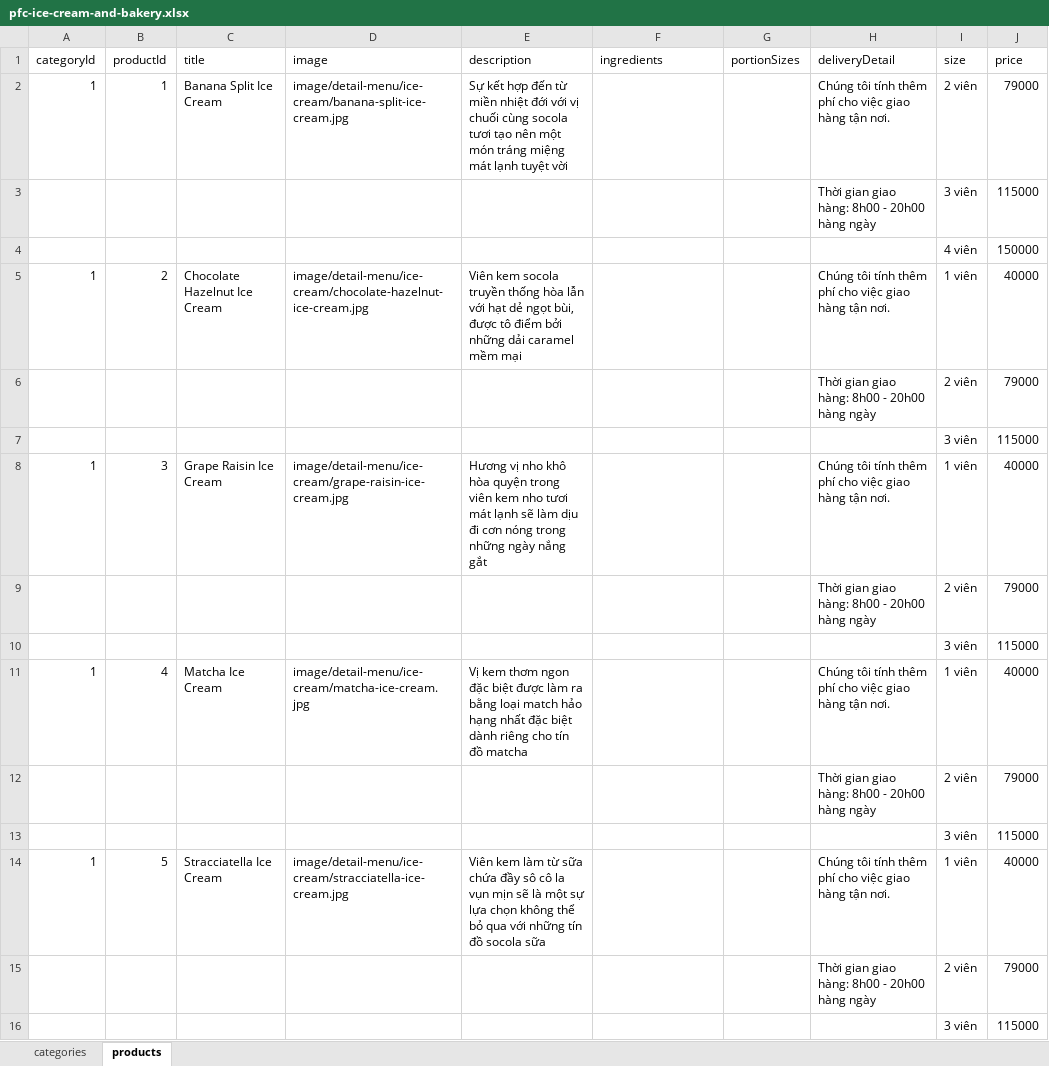
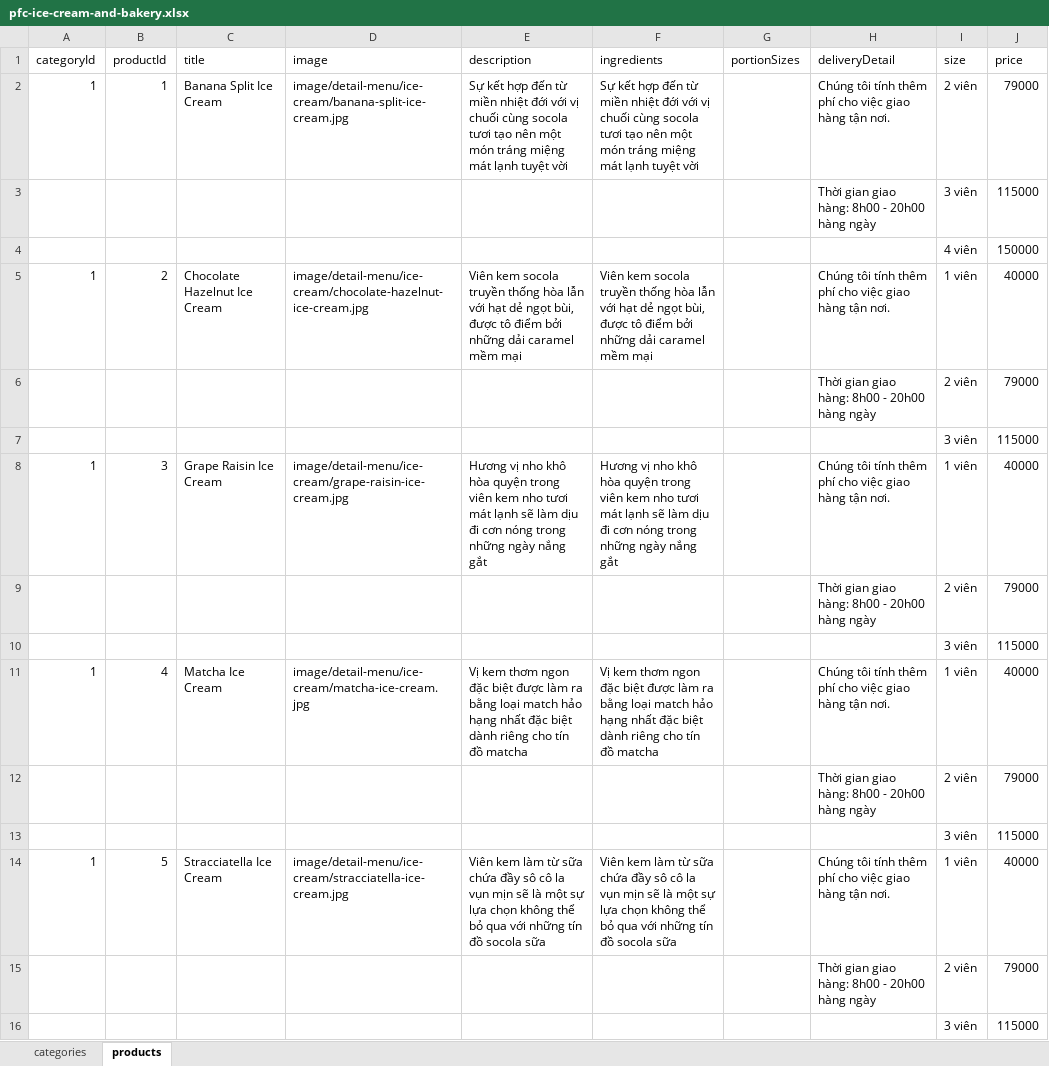
Before and after one commit to maianh93/pfc-bakery-fe, an Excel workbook: pfc-ice-cream-and-bakery.xlsx, sheet products, drawn as a sheet; only a part is shown; values as stored, in another font and other column widths than the file's, no borders; the diff covers the shown part only; the diff names each change by its address in the sheet, - before the commit and + after, or states it on an @@ line.

Commit message:
data

```diff
--- a/pfc-ice-cream-and-bakery.xlsx (sheet products)
+++ b/pfc-ice-cream-and-bakery.xlsx (sheet products)
-F2 (ingredients): (empty)
+F2 (ingredients): Sự kết hợp đến từ miền nhiệt đới với vị chuối cùng socola tươi tạo nên một món tráng miệng mát lạnh tuyệt vời
-F5 (ingredients): (empty)
+F5 (ingredients): Viên kem socola truyền thống hòa lẫn với hạt dẻ ngọt bùi, được tô điểm bởi những dải caramel mềm mại
-F8 (ingredients): (empty)
+F8 (ingredients): Hương vị nho khô hòa quyện trong viên kem nho tươi mát lạnh sẽ làm dịu đi cơn nóng trong những ngày nắng gắt
-F11 (ingredients): (empty)
+F11 (ingredients): Vị kem thơm ngon đặc biệt được làm ra bằng loại match hảo hạng nhất đặc biệt dành riêng cho tín đồ matcha
-F14 (ingredients): (empty)
+F14 (ingredients): Viên kem làm từ sữa chứa đầy sô cô la vụn mịn sẽ là một sự lựa chọn không thể bỏ qua với những tín đồ socola sữa
```
Also changed, not shown: 24 edited cells elsewhere in this sheet, 9 other files.
